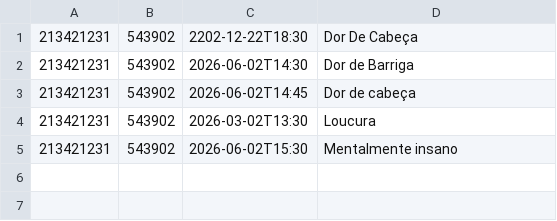
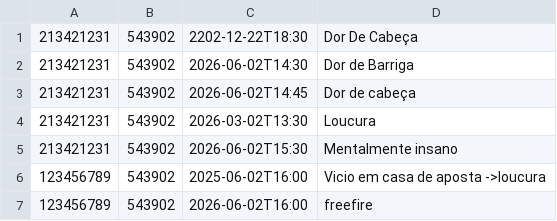
Before and after one commit to CesarL3gal/ep1-2025.2---CesarAugusto, a CSV file: src/Consultas.csv, drawn as a sheet.

```diff
--- a/src/Consultas.csv
+++ b/src/Consultas.csv
@@ -5 +5,3 @@
 213421231;543902;2026-06-02T15:30;Mentalmente insano
+123456789;543902;2025-06-02T16:00;Vicio em casa de aposta ->loucura
+123456789;543902;2026-06-02T16:00;freefire
```
Also changed, not shown: 8 other files.
